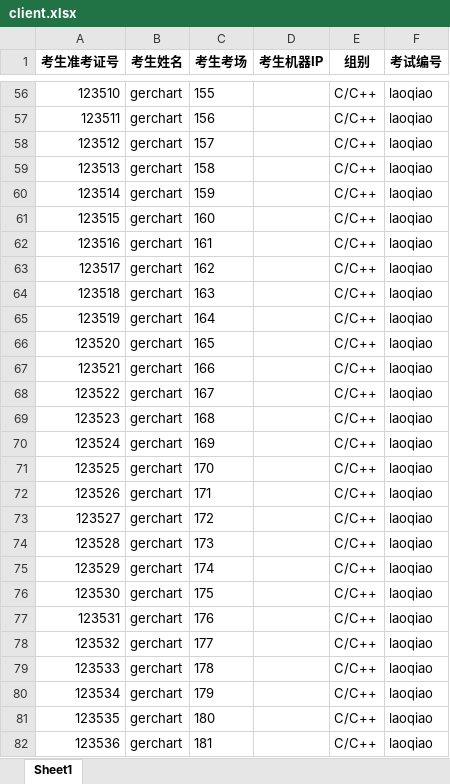
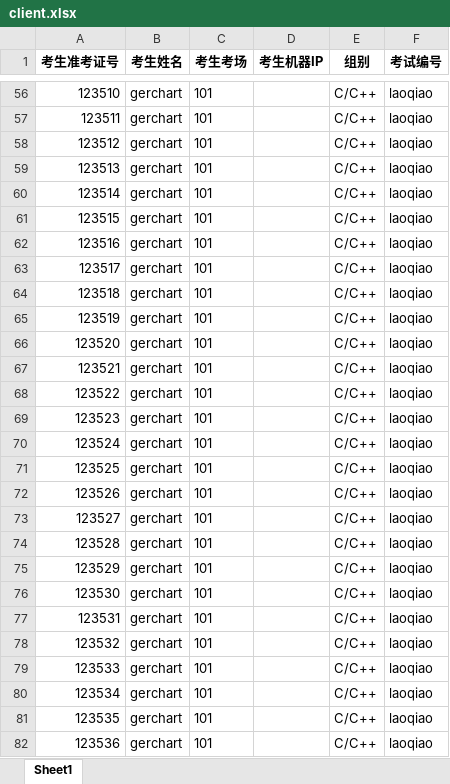
Before and after one commit to Gerchart-GXT/contest-manage, an Excel workbook: src/manager/client.xlsx, sheet Sheet1, drawn as a sheet; only a part is shown, gaps mark what is left out; values as stored, in another font and other column widths than the file's, no borders; the diff covers the shown part only; the diff names each change by its address in the sheet, - before the commit and + after, or states it on an @@ line.

```diff
--- a/src/manager/client.xlsx (sheet Sheet1)
+++ b/src/manager/client.xlsx (sheet Sheet1)
-C56 (考生考场): 155
+C56 (考生考场): 101
-C57 (考生考场): 156
+C57 (考生考场): 101
-C58 (考生考场): 157
+C58 (考生考场): 101
-C59 (考生考场): 158
+C59 (考生考场): 101
-C60 (考生考场): 159
+C60 (考生考场): 101
-C61 (考生考场): 160
+C61 (考生考场): 101
-C62 (考生考场): 161
+C62 (考生考场): 101
-C63 (考生考场): 162
+C63 (考生考场): 101
-C64 (考生考场): 163
+C64 (考生考场): 101
-C65 (考生考场): 164
+C65 (考生考场): 101
-C66 (考生考场): 165
+C66 (考生考场): 101
-C67 (考生考场): 166
+C67 (考生考场): 101
-C68 (考生考场): 167
+C68 (考生考场): 101
-C69 (考生考场): 168
+C69 (考生考场): 101
-C70 (考生考场): 169
+C70 (考生考场): 101
-C71 (考生考场): 170
+C71 (考生考场): 101
-C72 (考生考场): 171
+C72 (考生考场): 101
-C73 (考生考场): 172
+C73 (考生考场): 101
-C74 (考生考场): 173
+C74 (考生考场): 101
-C75 (考生考场): 174
+C75 (考生考场): 101
-C76 (考生考场): 175
+C76 (考生考场): 101
-C77 (考生考场): 176
+C77 (考生考场): 101
-C78 (考生考场): 177
+C78 (考生考场): 101
-C79 (考生考场): 178
+C79 (考生考场): 101
-C80 (考生考场): 179
+C80 (考生考场): 101
-C81 (考生考场): 180
+C81 (考生考场): 101
-C82 (考生考场): 181
+C82 (考生考场): 101
```
Also changed, not shown: 72 edited cells elsewhere in this sheet, 4 other files.
